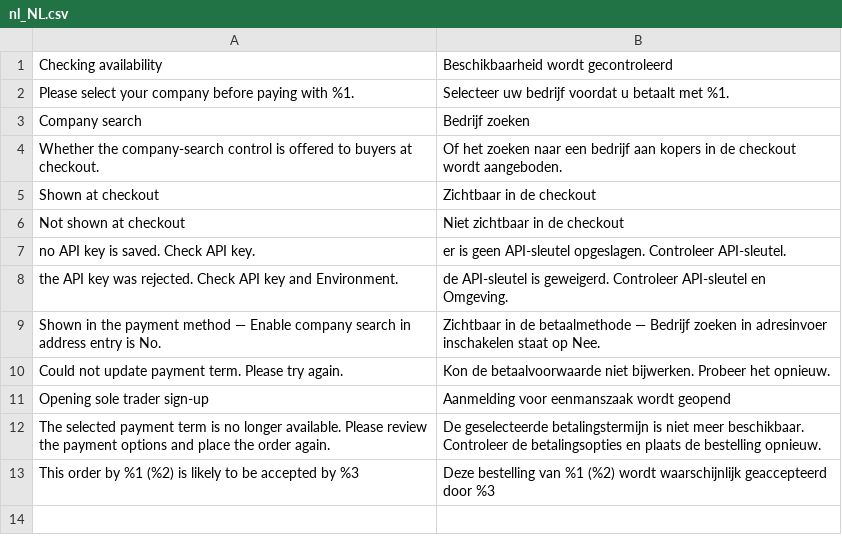
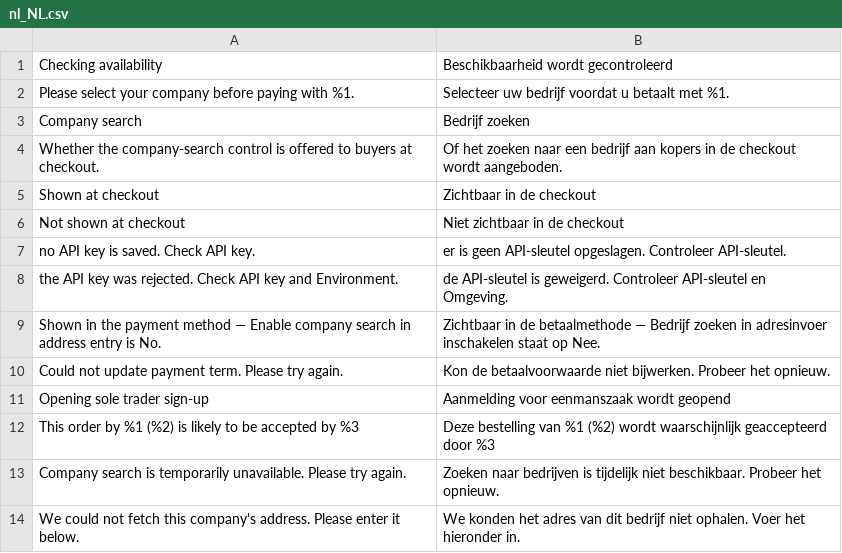
Before and after one commit to two-inc/magento-hyva-extension, a CSV file: i18n/nl_NL.csv, drawn as a sheet.

```diff
--- a/i18n/nl_NL.csv
+++ b/i18n/nl_NL.csv
@@ -11,3 +11,4 @@
 "Opening sole trader sign-up","Aanmelding voor eenmanszaak wordt geopend"
-"The selected payment term is no longer available. Please review the payment options and place the order again.","De geselecteerde betalingstermijn is niet meer beschikbaar. Controleer de betalingsopties en plaats de bestelling opnieuw."
 "This order by %1 (%2) is likely to be accepted by %3","Deze bestelling van %1 (%2) wordt waarschijnlijk geaccepteerd door %3"
+"Company search is temporarily unavailable. Please try again.","Zoeken naar bedrijven is tijdelijk niet beschikbaar. Probeer het opnieuw."
+"We could not fetch this company's address. Please enter it below.","We konden het adres van dit bedrijf niet ophalen. Voer het hieronder in."
```
Also changed, not shown: i18n/es_ES.csv, i18n/nb_NO.csv, 8 other files.
